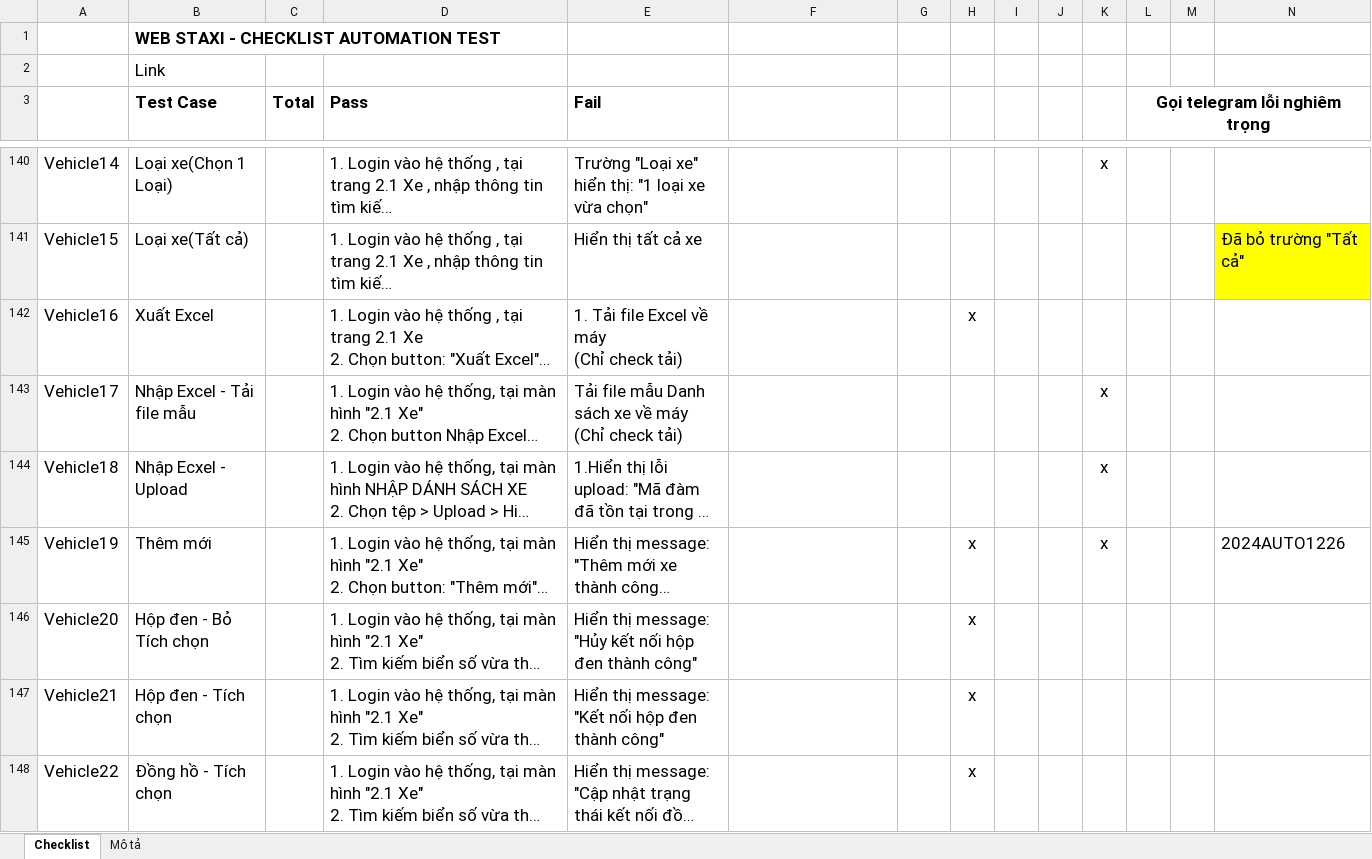
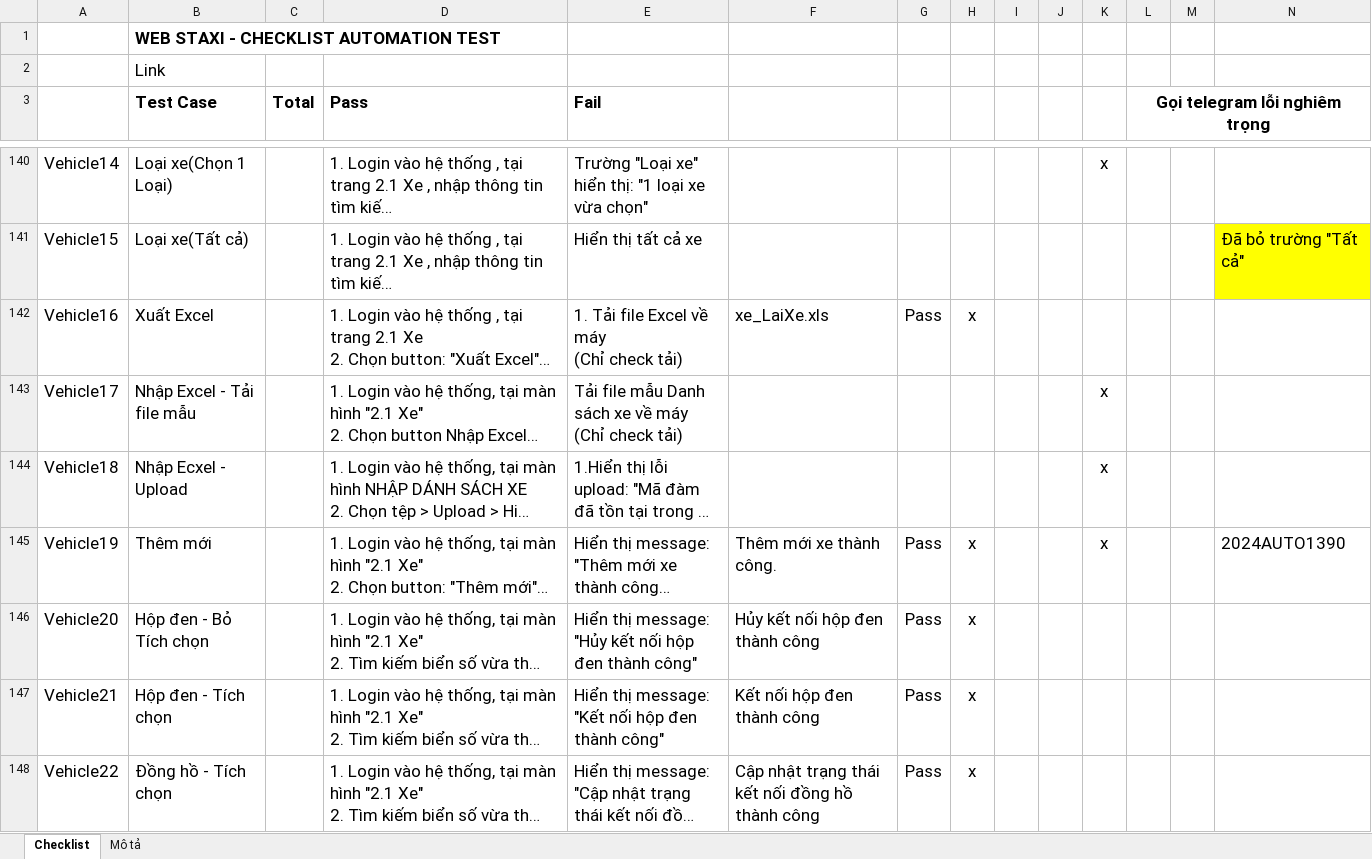
Before and after one commit to truongvck3313/staxi, an Excel workbook: TAXI_ChecklistForAutoTestSTAXI.xlsx, sheet Checklist, drawn as a sheet; only a part is shown, gaps mark what is left out; long unchanged cells end in …; values as stored, in another font and other column widths than the file's, no borders; charts and pictures and conditional formats not drawn; the diff covers the shown part only; the diff names each change by its address in the sheet, - before the commit and + after, or states it on an @@ line.

```diff
--- a/TAXI_ChecklistForAutoTestSTAXI.xlsx (sheet Checklist)
+++ b/TAXI_ChecklistForAutoTestSTAXI.xlsx (sheet Checklist)
-F142: (empty)
+F142: xe_LaiXe.xls
-G142: (empty)
+G142: Pass
-F145: (empty)
+F145: Thêm mới xe thành công.
-G145:G148: (empty)
+G145:G148: Pass
-N145: 2024AUTO1226
+N145: 2024AUTO1390
-F146: (empty)
+F146: Hủy kết nối hộp đen thành công
-F147: (empty)
+F147: Kết nối hộp đen thành công
-F148: (empty)
+F148: Cập nhật trạng thái kết nối đồng hồ thành công
```
Also changed, not shown: 438 edited cells elsewhere in this sheet, bangluudulieu_tamthoi.xlsx, 10 other files.
